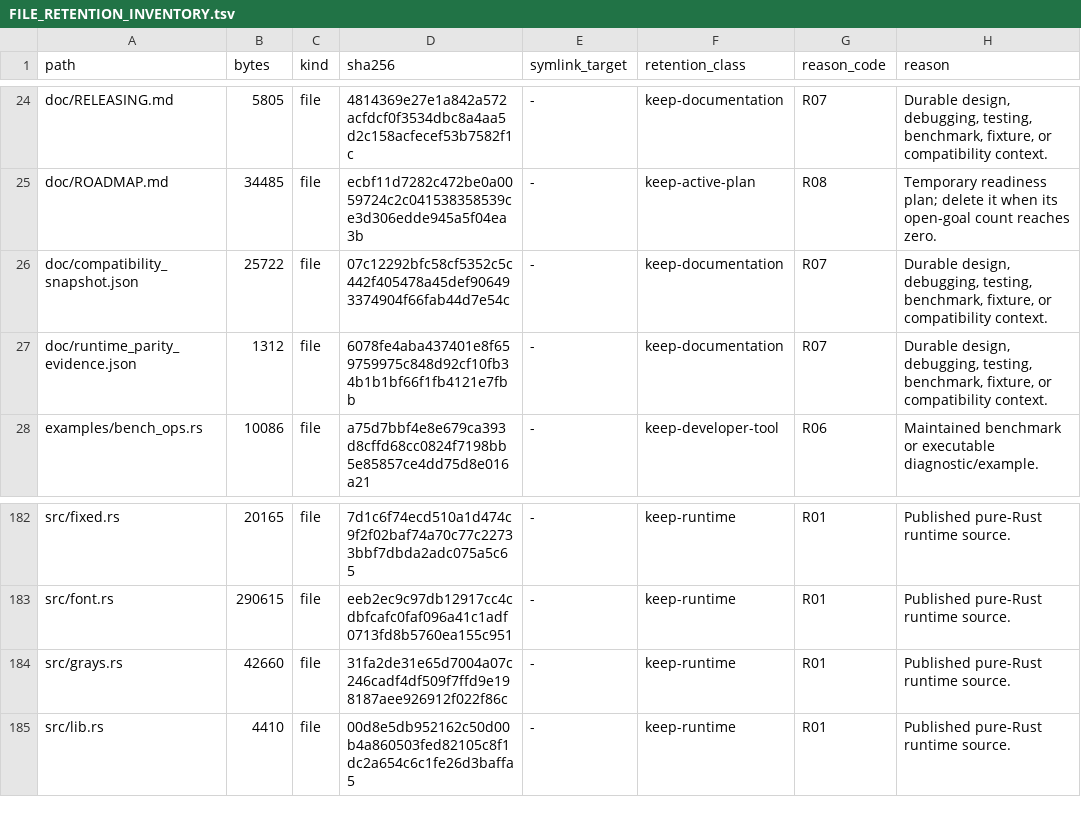
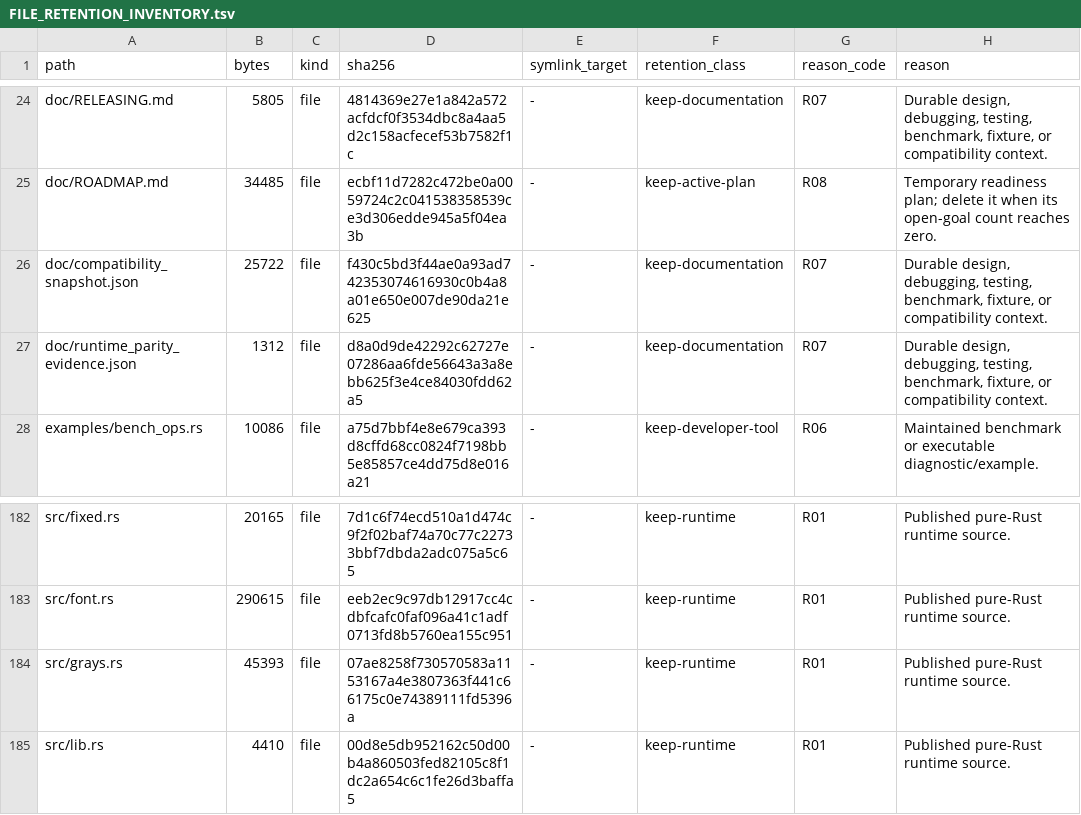
Before and after one commit to appunni-m/fontdone, a TSV file: doc/FILE_RETENTION_INVENTORY.tsv, drawn as a sheet; only a part is shown, gaps mark what is left out.

Commit message:
test: cover gray rasterizer box, shift, target, and span paths
Exercise rasterize_in_box, shifted-in-box, target-buffer writing with
pitch/step, direct span collection, and clip-box variants over a
synthetic triangle (grays 63% -> ~72%). Core unit-test coverage is now
~31% lines.

```diff
--- a/doc/FILE_RETENTION_INVENTORY.tsv
+++ b/doc/FILE_RETENTION_INVENTORY.tsv
@@ -25,4 +25,4 @@ doc/RELEASING.md	5805	file	4814369e27e1a842a572acfdcf0f3534dbc8a4aa5d2c158acfece
 doc/ROADMAP.md	34485	file	ecbf11d7282c472be0a0059724c2c041538358539ce3d306edde945a5f04ea3b	-	keep-active-plan	R08	Temporary readiness plan; delete it when its open-goal count reaches zero.
-doc/compatibility_snapshot.json	25722	file	07c12292bfc58cf5352c5c442f405478a45def906493374904f66fab44d7e54c	-	keep-documentation	R07	Durable design, debugging, testing, benchmark, fixture, or compatibility context.
-doc/runtime_parity_evidence.json	1312	file	6078fe4aba437401e8f659759975c848d92cf10fb34b1b1bf66f1fb4121e7fbb	-	keep-documentation	R07	Durable design, debugging, testing, benchmark, fixture, or compatibility context.
+doc/compatibility_snapshot.json	25722	file	f430c5bd3f44ae0a93ad742353074616930c0b4a8a01e650e007de90da21e625	-	keep-documentation	R07	Durable design, debugging, testing, benchmark, fixture, or compatibility context.
+doc/runtime_parity_evidence.json	1312	file	d8a0d9de42292c62727e07286aa6fde56643a3a8ebb625f3e4ce84030fdd62a5	-	keep-documentation	R07	Durable design, debugging, testing, benchmark, fixture, or compatibility context.
 examples/bench_ops.rs	10086	file	a75d7bbf4e8e679ca393d8cffd68cc0824f7198bb5e85857ce4dd75d8e016a21	-	keep-developer-tool	R06	Maintained benchmark or executable diagnostic/example.
@@ -183,3 +183,3 @@ src/fixed.rs	20165	file	7d1c6f74ecd510a1d474c9f2f02baf74a70c77c22733bbf7dbda2adc
 src/font.rs	290615	file	eeb2ec9c97db12917cc4cdbfcafc0faf096a41c1adf0713fd8b5760ea155c951	-	keep-runtime	R01	Published pure-Rust runtime source.
-src/grays.rs	42660	file	31fa2de31e65d7004a07c246cadf4df509f7ffd9e198187aee926912f022f86c	-	keep-runtime	R01	Published pure-Rust runtime source.
+src/grays.rs	45393	file	07ae8258f730570583a1153167a4e3807363f441c66175c0e74389111fd5396a	-	keep-runtime	R01	Published pure-Rust runtime source.
 src/lib.rs	4410	file	00d8e5db952162c50d00b4a860503fed82105c8f1dc2a654c6c1fe26d3baffa5	-	keep-runtime	R01	Published pure-Rust runtime source.
```
Also changed, not shown: 3 other files.
